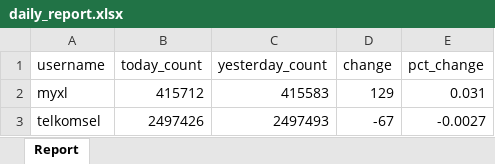
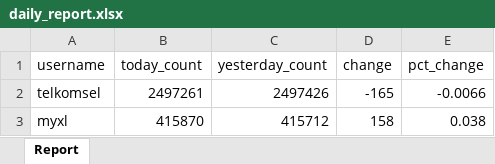
Before and after one commit to Vansaher/Instagram-Follower-Tracker, an Excel workbook: daily_report.xlsx, sheet Report, drawn as a sheet; values as stored, in another font and other column widths than the file's, no borders; removed rows and columns are numbered as before the commit, all else as after; the diff names each change by its address in the sheet, - before the commit and + after, or states it on an @@ line.

```diff
--- a/daily_report.xlsx (sheet Report)
+++ b/daily_report.xlsx (sheet Report)
-row 2: myxl | 415712 | 415583 | 129 | 0.031
-B2 (today_count): 2497426
+B2 (today_count): 2497261
-C2 (yesterday_count): 2497493
+C2 (yesterday_count): 2497426
-D2 (change): -67
+D2 (change): -165
-E2 (pct_change): -0.0027
+E2 (pct_change): -0.0066
+row 3: myxl | 415870 | 415712 | 158 | 0.038
```
Also changed, not shown: 1 other file.
